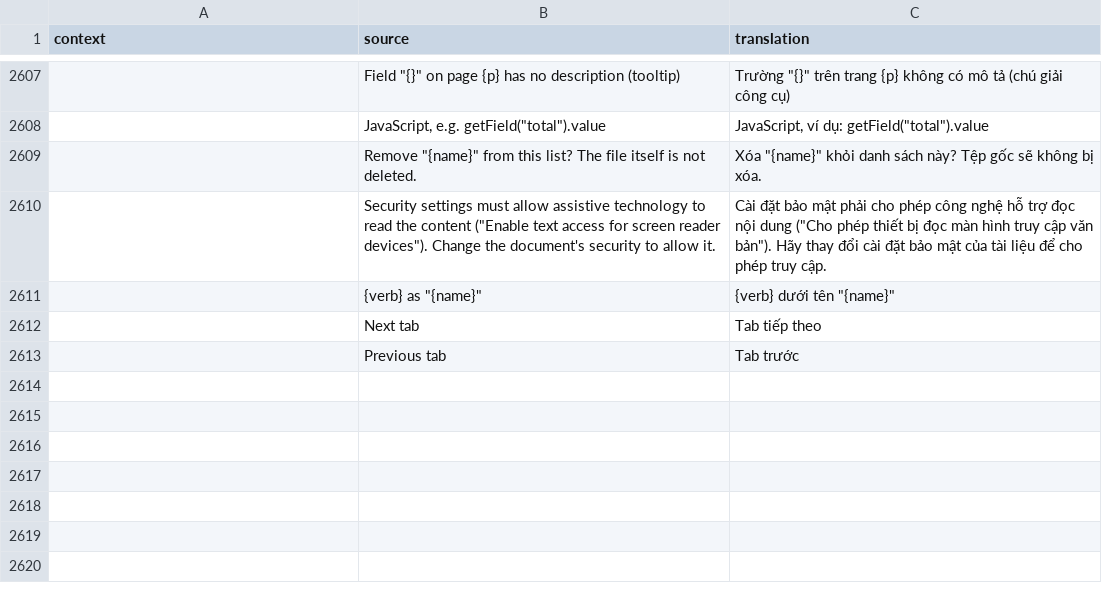
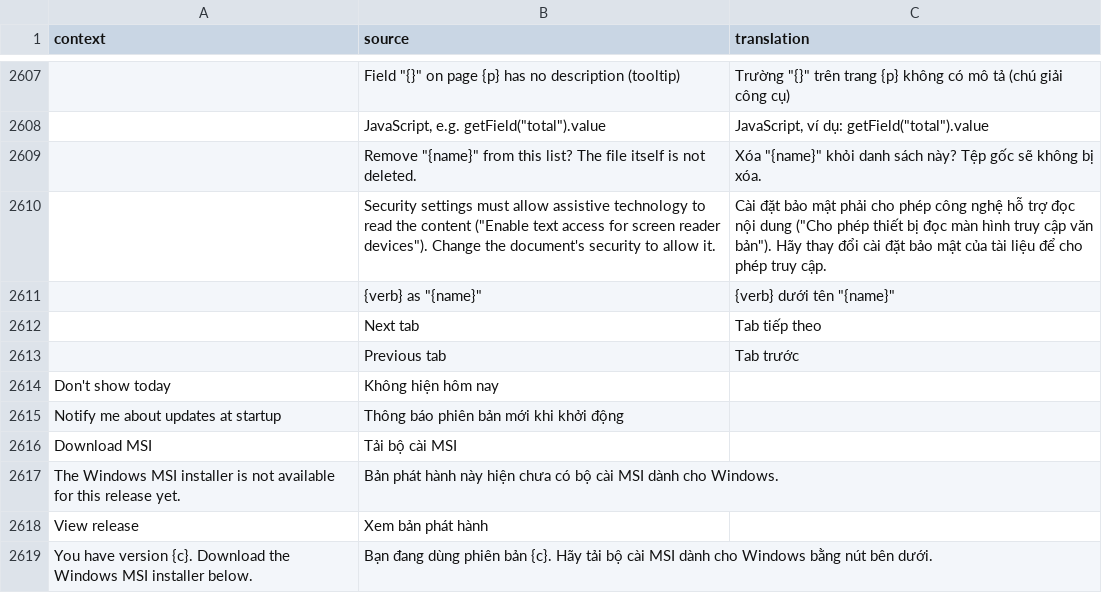
Before and after one commit to lht99/lhtPDF, a TSV file: crates/ui-egui/src/i18n/vi.tsv, drawn as a sheet; only a part is shown, gaps mark what is left out; the diff names each change by its address in the sheet, - before the commit and + after, or states it on an @@ line.

Commit message:
release: prepare lhtPDF 26.10.16 Windows x64

```diff
--- a/crates/ui-egui/src/i18n/vi.tsv
+++ b/crates/ui-egui/src/i18n/vi.tsv
+row 2614: Don't show today | Không hiện hôm nay
+row 2615: Notify me about updates at startup | Thông báo phiên bản mới khi khởi động
+row 2616: Download MSI | Tải bộ cài MSI
+row 2617: The Windows MSI installer is not available for this release yet. | Bản phát hành này hiện chưa có bộ cài MSI dành cho Windows.
+row 2618: View release | Xem bản phát hành
+row 2619: You have version {c}. Download the Windows MSI installer below. | Bạn đang dùng phiên bản {c}. Hãy tải bộ cài MSI dành cho Windows bằng nút bên dưới.
```
Also changed, not shown: 11 other files.
